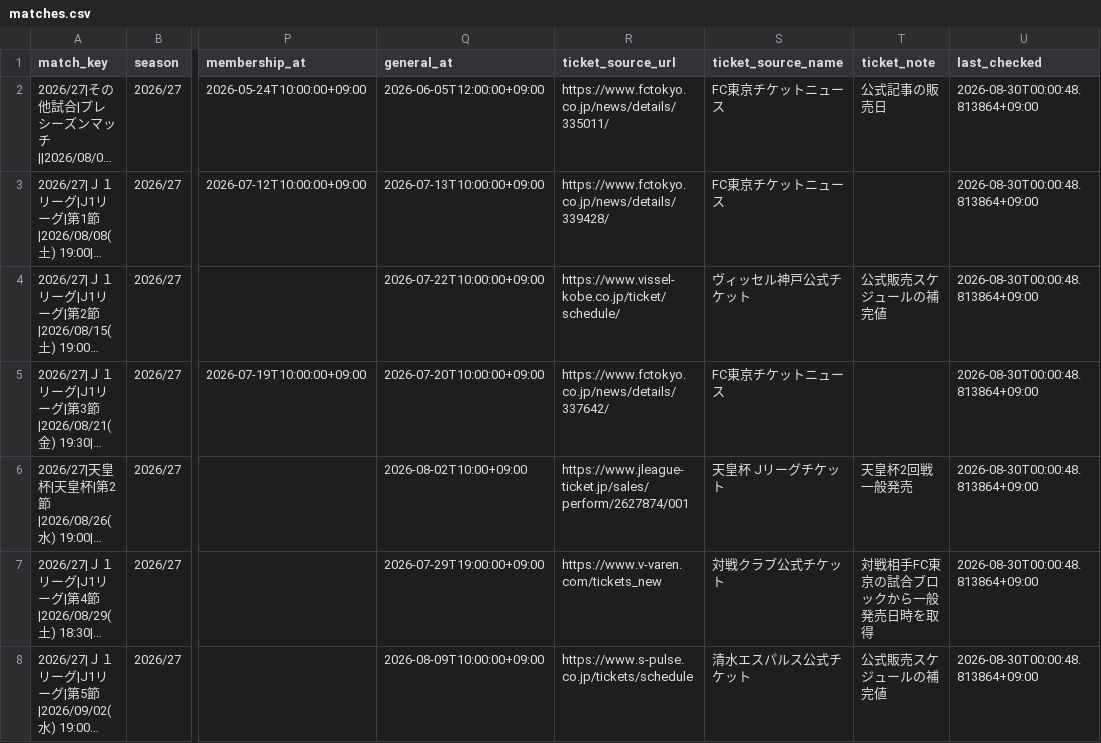
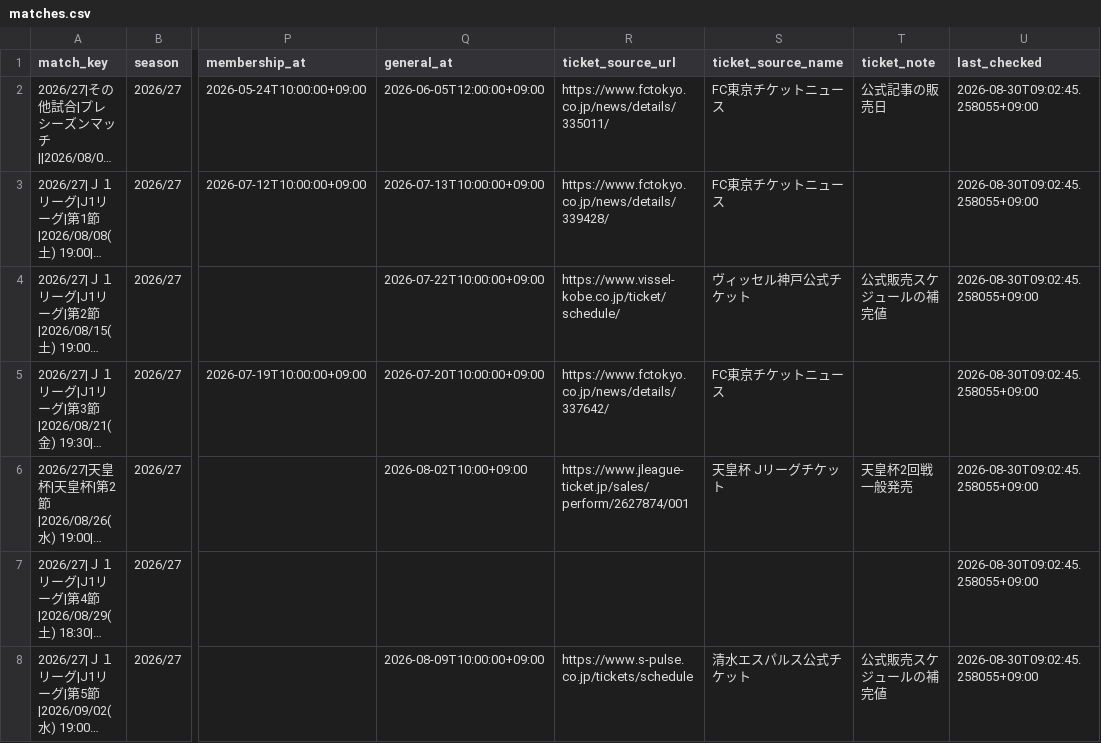
Before and after one commit to bizdocsupport/fctokyo-supporter-tools, a CSV file: data/matches.csv, drawn as a sheet; only a part is shown, gaps mark what is left out; long unchanged cells end in …; the diff covers the shown part only; the diff names each change by its address in the sheet, - before the commit and + after, or states it on an @@ line.

```diff
--- a/data/matches.csv
+++ b/data/matches.csv
-U2:U8 (last_checked): 2026-08-30T00:00:48.813864+09:00
+U2:U8 (last_checked): 2026-08-30T09:02:45.258055+09:00
-Q7 (general_at): 2026-07-29T19:00:00+09:00
+Q7 (general_at): (empty)
-R7 (ticket_source_url): https://www.v-varen.com/tickets_new
+R7 (ticket_source_url): (empty)
-S7 (ticket_source_name): 対戦クラブ公式チケット
+S7 (ticket_source_name): (empty)
-T7 (ticket_note): 対戦相手FC東京の試合ブロックから一般発売日時を取得
+T7 (ticket_note): (empty)
```
Also changed, not shown: 35 edited cells elsewhere in this file, data/ticket_news.csv, 3 other files.
